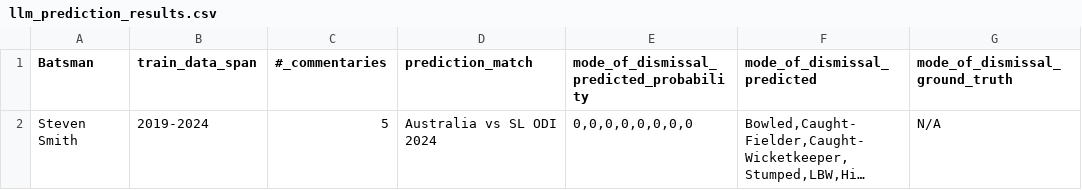
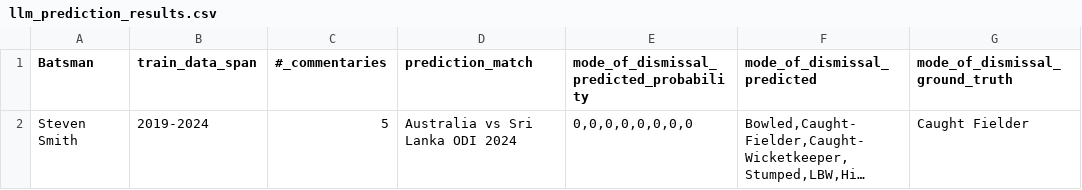
Before and after one commit to Mustafa-Ashfaq81/SPROJ-PCB, a CSV file: llm/llm_prediction_results.csv, drawn as a sheet; long unchanged cells end in …; the diff names each change by its address in the sheet, - before the commit and + after, or states it on an @@ line.

```diff
--- a/llm/llm_prediction_results.csv
+++ b/llm/llm_prediction_results.csv
-D2 (prediction_match): Australia vs SL ODI 2024
+D2 (prediction_match): Australia vs Sri Lanka ODI 2024
-G2 (mode_of_dismissal_ground_truth): N/A
+G2 (mode_of_dismissal_ground_truth): Caught Fielder
```
Also changed, not shown: 14 other files.
